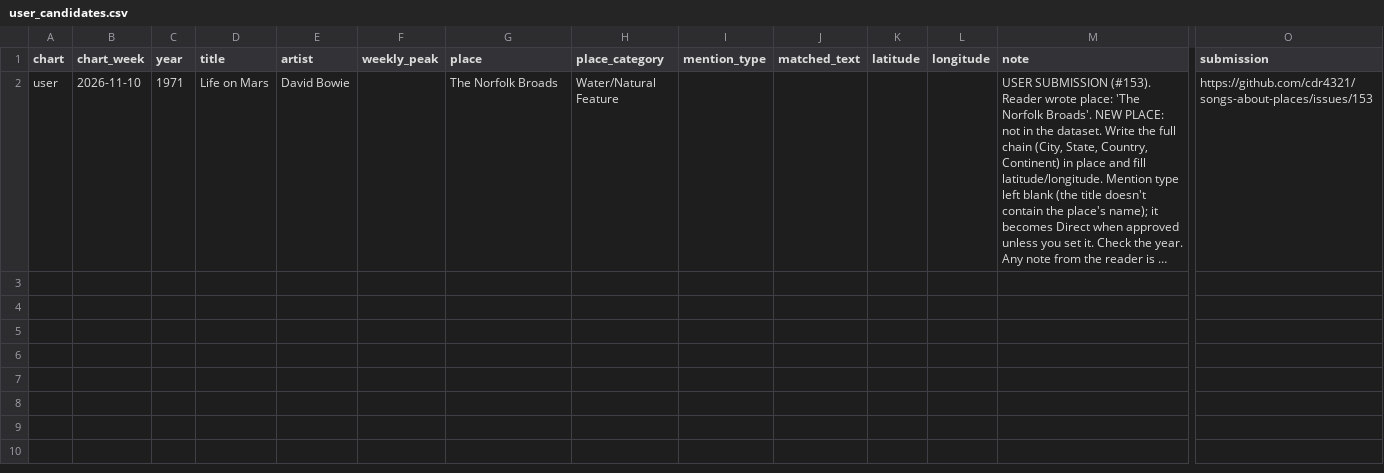
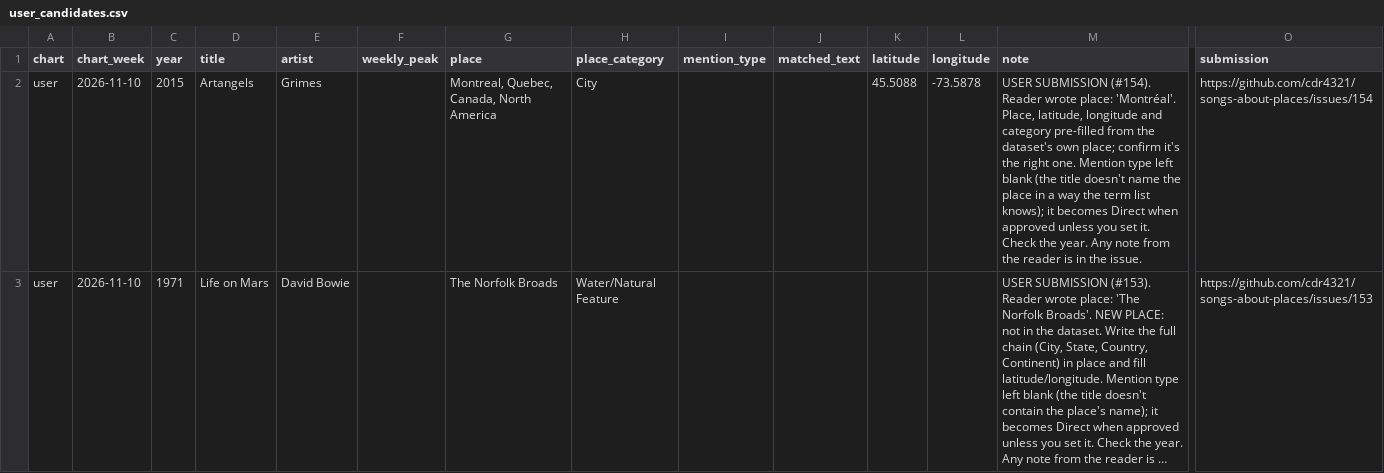
Before and after one commit to cdr4321/songs-about-places, a CSV file: review/user_candidates.csv, drawn as a sheet; only a part is shown, gaps mark what is left out; long unchanged cells end in …; rows hold the shown columns only; the diff names each change by its address in the sheet, - before the commit and + after, or states it on an @@ line.

```diff
--- a/review/user_candidates.csv
+++ b/review/user_candidates.csv
+row 2: user | 2026-11-10 | 2015 | Artangels | Grimes |  | Montreal, Quebec, Canada, North America | City |  |  | 45.5088 | -73.5878 | USER SUBMISSION (#154). Reader wrote place: 'Montréal'. Place, latitude, longitude and category pre-filled from the dataset's own place; confirm it's the right one. Mention type left blank (the title doesn't name the place in a way the term list knows); it becomes Direct when approved unless you set it. Check the year. Any note from the reader is in the issue. | https://github.com/cdr4321/songs-about-places/issues/154
```
